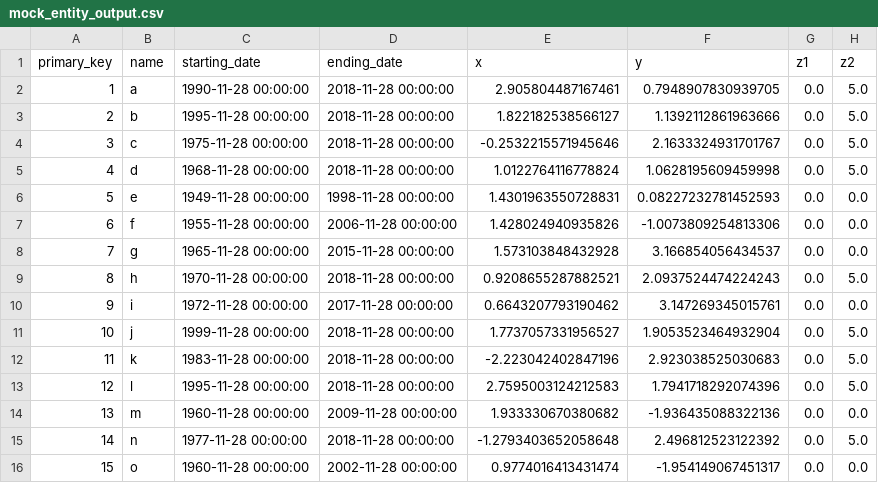
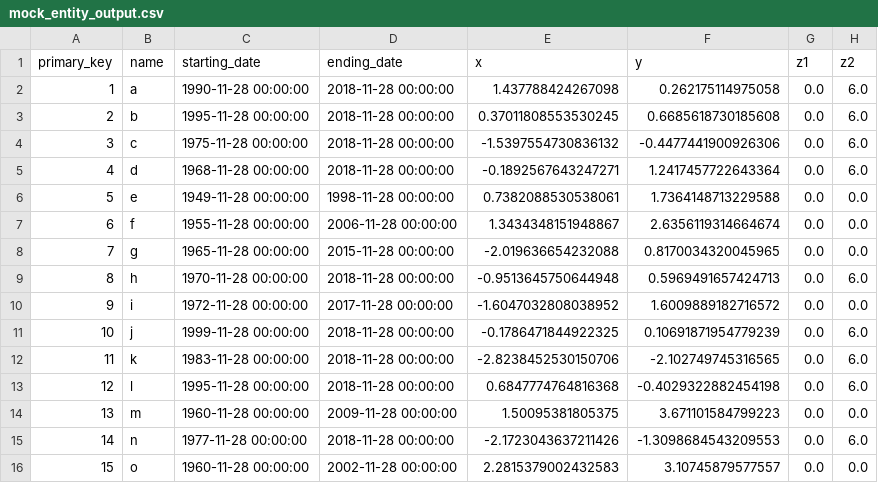
Before and after one commit to mailaw/3d-network-maps, a CSV file: static/mock_entity_output.csv, drawn as a sheet.

```diff
--- a/static/mock_entity_output.csv
+++ b/static/mock_entity_output.csv
@@ -1,16 +1,16 @@
 primary_key,name,starting_date,ending_date,x,y,z1,z2
-1,a,1990-11-28 00:00:00,2018-11-28 00:00:00,2.905804487167461,0.7948907830939705,0.0,5.0
-2,b,1995-11-28 00:00:00,2018-11-28 00:00:00,1.822182538566127,1.1392112861963666,0.0,5.0
-3,c,1975-11-28 00:00:00,2018-11-28 00:00:00,-0.2532215571945646,2.1633324931701767,0.0,5.0
-4,d,1968-11-28 00:00:00,2018-11-28 00:00:00,1.0122764116778824,1.0628195609459998,0.0,5.0
-5,e,1949-11-28 00:00:00,1998-11-28 00:00:00,1.4301963550728831,0.08227232781452593,0.0,0.0
-6,f,1955-11-28 00:00:00,2006-11-28 00:00:00,1.428024940935826,-1.0073809254813306,0.0,0.0
-7,g,1965-11-28 00:00:00,2015-11-28 00:00:00,1.573103848432928,3.166854056434537,0.0,0.0
-8,h,1970-11-28 00:00:00,2018-11-28 00:00:00,0.9208655287882521,2.0937524474224243,0.0,5.0
-9,i,1972-11-28 00:00:00,2017-11-28 00:00:00,0.6643207793190462,3.147269345015761,0.0,0.0
-10,j,1999-11-28 00:00:00,2018-11-28 00:00:00,1.7737057331956527,1.9053523464932904,0.0,5.0
-11,k,1983-11-28 00:00:00,2018-11-28 00:00:00,-2.223042402847196,2.923038525030683,0.0,5.0
-12,l,1995-11-28 00:00:00,2018-11-28 00:00:00,2.7595003124212583,1.7941718292074396,0.0,5.0
-13,m,1960-11-28 00:00:00,2009-11-28 00:00:00,1.933330670380682,-1.936435088322136,0.0,0.0
-14,n,1977-11-28 00:00:00,2018-11-28 00:00:00,-1.2793403652058648,2.496812523122392,0.0,5.0
-15,o,1960-11-28 00:00:00,2002-11-28 00:00:00,0.9774016413431474,-1.954149067451317,0.0,0.0
+1,a,1990-11-28 00:00:00,2018-11-28 00:00:00,1.437788424267098,0.262175114975058,0.0,6.0
+2,b,1995-11-28 00:00:00,2018-11-28 00:00:00,0.37011808553530245,0.6685618730185608,0.0,6.0
+3,c,1975-11-28 00:00:00,2018-11-28 00:00:00,-1.5397554730836132,-0.4477441900926306,0.0,6.0
+4,d,1968-11-28 00:00:00,2018-11-28 00:00:00,-0.1892567643247271,1.2417457722643364,0.0,6.0
+5,e,1949-11-28 00:00:00,1998-11-28 00:00:00,0.7382088530538061,1.7364148713229588,0.0,0.0
+6,f,1955-11-28 00:00:00,2006-11-28 00:00:00,1.3434348151948867,2.6356119314664674,0.0,0.0
+7,g,1965-11-28 00:00:00,2015-11-28 00:00:00,-2.019636654232088,0.8170034320045965,0.0,0.0
+8,h,1970-11-28 00:00:00,2018-11-28 00:00:00,-0.9513645750644948,0.5969491657424713,0.0,6.0
+9,i,1972-11-28 00:00:00,2017-11-28 00:00:00,-1.6047032808038952,1.6009889182716572,0.0,0.0
+10,j,1999-11-28 00:00:00,2018-11-28 00:00:00,-0.1786471844922325,0.10691871954779239,0.0,6.0
+11,k,1983-11-28 00:00:00,2018-11-28 00:00:00,-2.8238452530150706,-2.102749745316565,0.0,6.0
+12,l,1995-11-28 00:00:00,2018-11-28 00:00:00,0.6847774764816368,-0.4029322882454198,0.0,6.0
+13,m,1960-11-28 00:00:00,2009-11-28 00:00:00,1.50095381805375,3.671101584799223,0.0,0.0
+14,n,1977-11-28 00:00:00,2018-11-28 00:00:00,-2.1723043637211426,-1.3098684543209553,0.0,6.0
+15,o,1960-11-28 00:00:00,2002-11-28 00:00:00,2.2815379002432583,3.10745879577557,0.0,0.0
```
Also changed, not shown: static/mock_relationship_output.csv, 2 other files.
